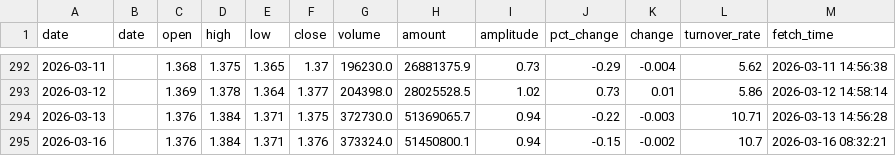
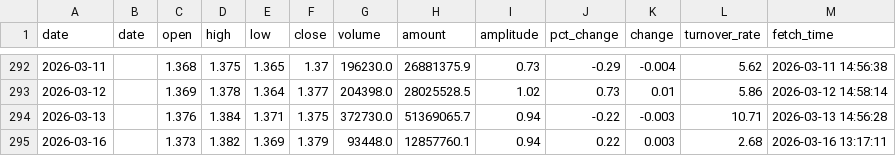
Before and after one commit to kken61291-eng/Fund-AI-Advisor, a CSV file: data_cache/159726.csv, drawn as a sheet; only a part is shown, gaps mark what is left out.

```diff
--- a/data_cache/159726.csv
+++ b/data_cache/159726.csv
@@ -294,2 +294,2 @@ date,date,open,high,low,close,volume,amount,amplitude,pct_change,change,turnover
 2026-03-13,,1.376,1.384,1.371,1.375,372730.0,51369065.7,0.94,-0.22,-0.003,10.71,2026-03-13 14:56:28
-2026-03-16,,1.376,1.384,1.371,1.376,373324.0,51450800.1,0.94,-0.15,-0.002,10.7,2026-03-16 08:32:21
+2026-03-16,,1.373,1.382,1.369,1.379,93448.0,12857760.1,0.94,0.22,0.003,2.68,2026-03-16 13:17:11
```
Also changed, not shown: data_cache/159755.csv, data_cache/159915.csv, 47 other files.
